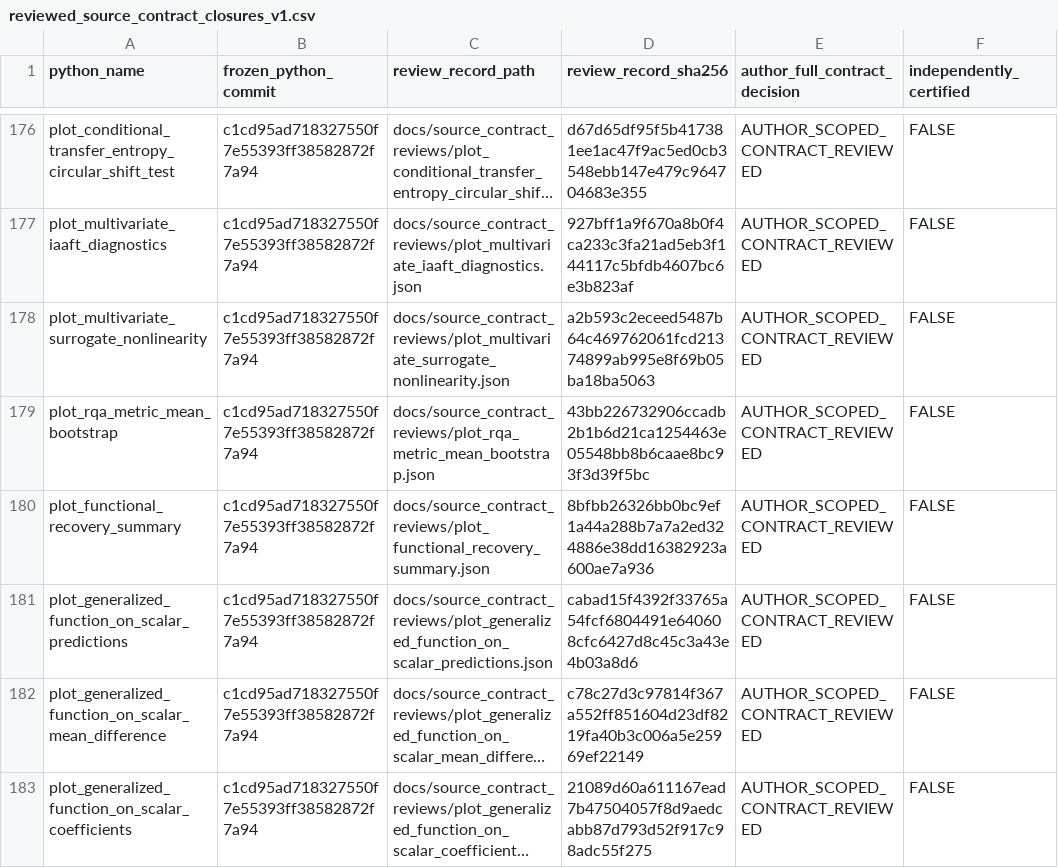
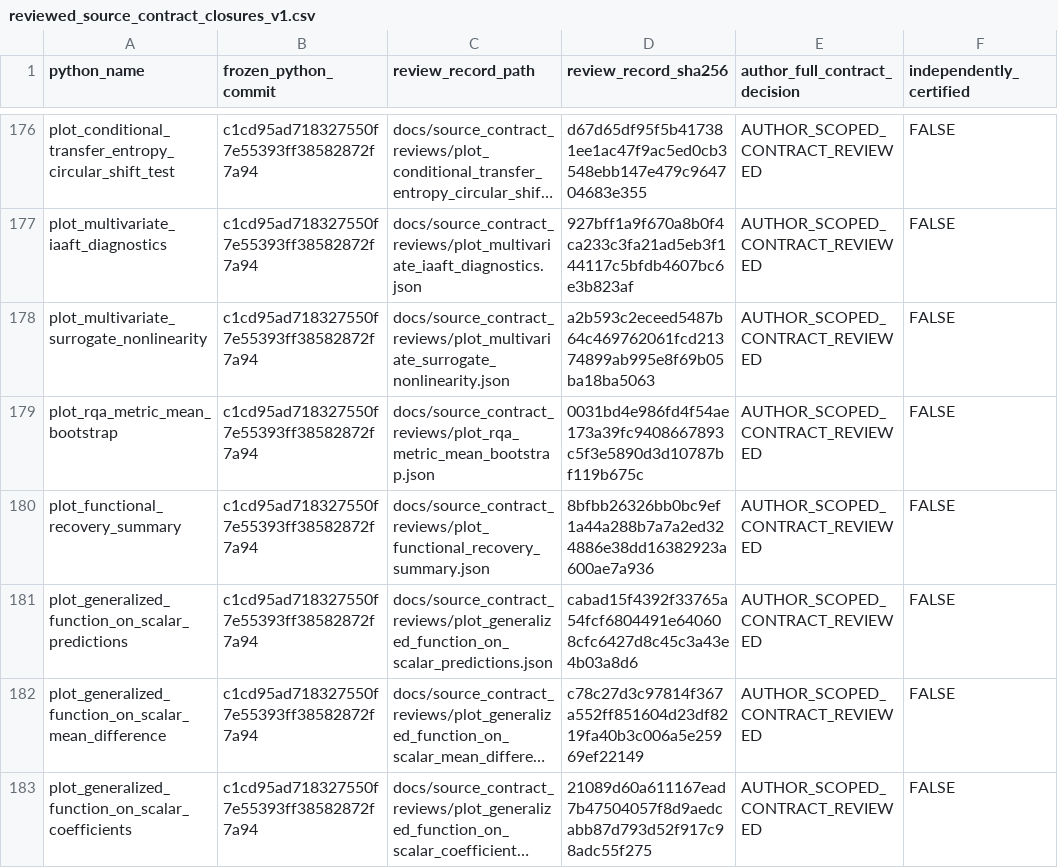
Before and after one commit to stefanosbalaskas/eyetrajectories, a CSV file: inst/extdata/reviewed_source_contract_closures_v1.csv, drawn as a sheet; only a part is shown, gaps mark what is left out; long unchanged cells end in …; the diff covers the shown part only.

```diff
--- a/inst/extdata/reviewed_source_contract_closures_v1.csv
+++ b/inst/extdata/reviewed_source_contract_closures_v1.csv
@@ -178,3 +178,3 @@ plot_multivariate_iaaft_diagnostics,c1cd95ad718327550f7e55393ff38582872f7a94,doc
 plot_multivariate_surrogate_nonlinearity,c1cd95ad718327550f7e55393ff38582872f7a94,docs/source_contract_reviews/plot_multivariate_surrogate_nonlinearity.json,a2b593c2eceed5487b64c469762061fcd21374899ab995e8f69b05ba18ba5063,AUTHOR_SCOPED_CONTRACT_REVIEWED,FALSE
-plot_rqa_metric_mean_bootstrap,c1cd95ad718327550f7e55393ff38582872f7a94,docs/source_contract_reviews/plot_rqa_metric_mean_bootstrap.json,43bb226732906ccadb2b1b6d21ca1254463e05548bb8b6caae8bc93f3d39f5bc,AUTHOR_SCOPED_CONTRACT_REVIEWED,FALSE
+plot_rqa_metric_mean_bootstrap,c1cd95ad718327550f7e55393ff38582872f7a94,docs/source_contract_reviews/plot_rqa_metric_mean_bootstrap.json,0031bd4e986fd4f54ae173a39fc9408667893c5f3e5890d3d10787bf119b675c,AUTHOR_SCOPED_CONTRACT_REVIEWED,FALSE
 plot_functional_recovery_summary,c1cd95ad718327550f7e55393ff38582872f7a94,docs/source_contract_reviews/plot_functional_recovery_summary.json,8bfbb26326bb0bc9ef1a44a288b7a7a2ed324886e38dd16382923a600ae7a936,AUTHOR_SCOPED_CONTRACT_REVIEWED,FALSE
```
Also changed, not shown: 3 added rows and 4 edited cells elsewhere in this file.
